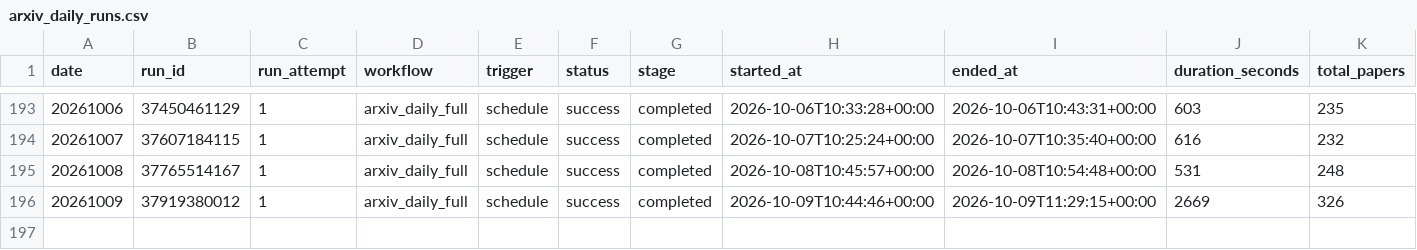
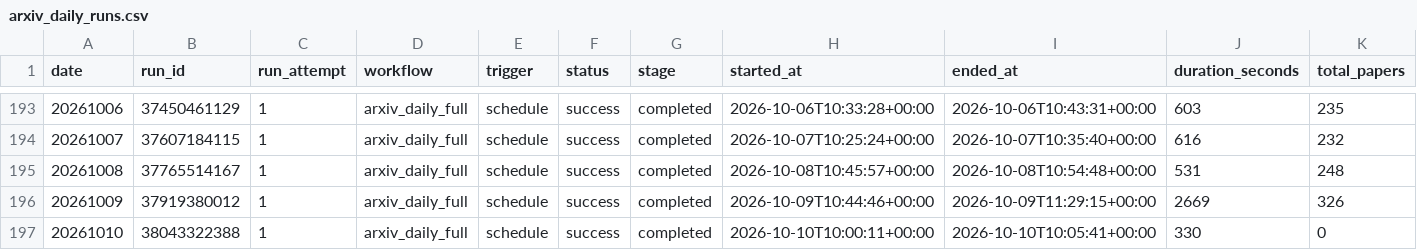
Before and after one commit to katdogC/Algorithm-Practice-in-Industry, a CSV file: paperBotV2/arxiv_daily/status/arxiv_daily_runs.csv, drawn as a sheet; only a part is shown, gaps mark what is left out; rows hold the shown columns only; the diff names each change by its address in the sheet, - before the commit and + after, or states it on an @@ line.

```diff
--- a/paperBotV2/arxiv_daily/status/arxiv_daily_runs.csv
+++ b/paperBotV2/arxiv_daily/status/arxiv_daily_runs.csv
+row 197: 20261010 | 38043322388 | 1 | arxiv_daily_full | schedule | success | completed | 2026-10-10T10:00:11+00:00 | 2026-10-10T10:05:41+00:00 | 330 | 0
```
Also changed, not shown: 2 other files.
